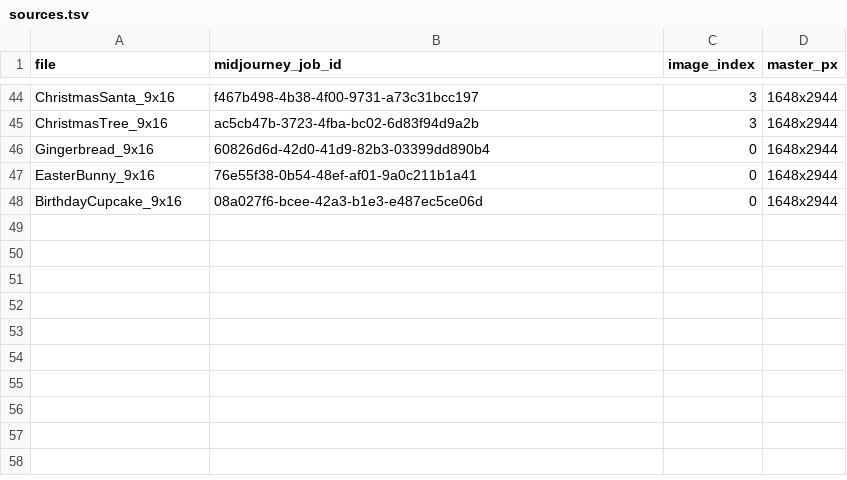
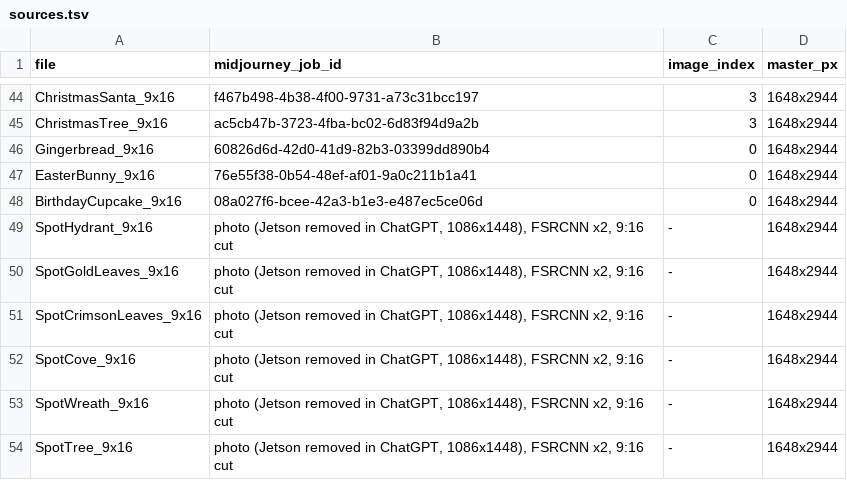
Before and after one commit to natchezpress/your-dogs-journey, a TSV file: assets/backgrounds/sources.tsv, drawn as a sheet; only a part is shown, gaps mark what is left out; the diff names each change by its address in the sheet, - before the commit and + after, or states it on an @@ line.

```diff
--- a/assets/backgrounds/sources.tsv
+++ b/assets/backgrounds/sources.tsv
+row 49: SpotHydrant_9x16 | photo (Jetson removed in ChatGPT, 1086x1448), FSRCNN x2, 9:16 cut | - | 1648x2944
+row 50: SpotGoldLeaves_9x16 | photo (Jetson removed in ChatGPT, 1086x1448), FSRCNN x2, 9:16 cut | - | 1648x2944
+row 51: SpotCrimsonLeaves_9x16 | photo (Jetson removed in ChatGPT, 1086x1448), FSRCNN x2, 9:16 cut | - | 1648x2944
+row 52: SpotCove_9x16 | photo (Jetson removed in ChatGPT, 1086x1448), FSRCNN x2, 9:16 cut | - | 1648x2944
+row 53: SpotWreath_9x16 | photo (Jetson removed in ChatGPT, 1086x1448), FSRCNN x2, 9:16 cut | - | 1648x2944
+row 54: SpotTree_9x16 | photo (Jetson removed in ChatGPT, 1086x1448), FSRCNN x2, 9:16 cut | - | 1648x2944
```
Also changed, not shown: 8 other files.
